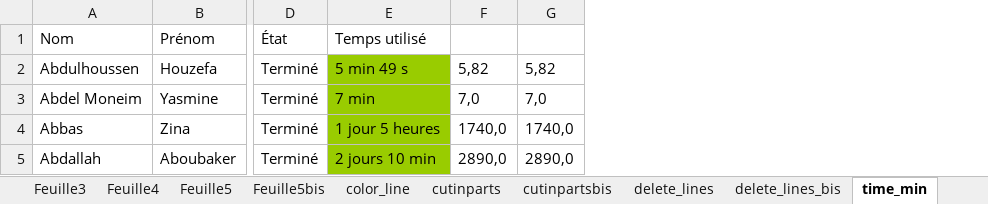
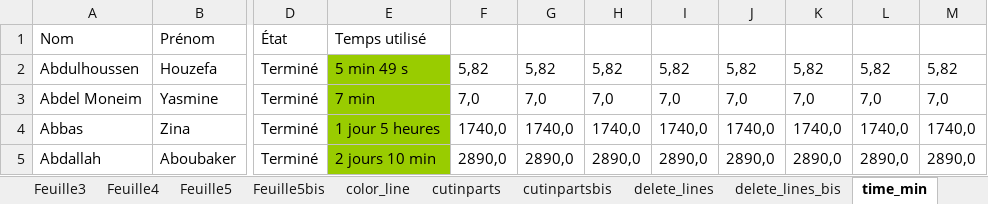
Before and after one commit to tonyfevrier/xlspython, an Excel workbook: fichiers_xls/test.xlsx, sheet time_min, drawn as a sheet; only a part is shown, gaps mark what is left out; values as stored, in another font and other column widths than the file's, no borders; charts and pictures not drawn; the diff names each change by its address in the sheet, - before the commit and + after, or states it on an @@ line.

```diff
--- a/fichiers_xls/test.xlsx (sheet time_min)
+++ b/fichiers_xls/test.xlsx (sheet time_min)
+column H, rows 2-5: 5,82 | 7,0 | 1740,0 | 2890,0
+column I, rows 2-5: 5,82 | 7,0 | 1740,0 | 2890,0
+column J, rows 2-5: 5,82 | 7,0 | 1740,0 | 2890,0
+column K, rows 2-5: 5,82 | 7,0 | 1740,0 | 2890,0
+column L, rows 2-5: 5,82 | 7,0 | 1740,0 | 2890,0
+column M, rows 2-5: 5,82 | 7,0 | 1740,0 | 2890,0
```
Also changed, not shown: sheet Feuille2, charts or pictures, fichiers_xls/test_colgetpartofstr.xlsx, fichiers_xls/test_column_set_answer.xlsx, 3 other files.
